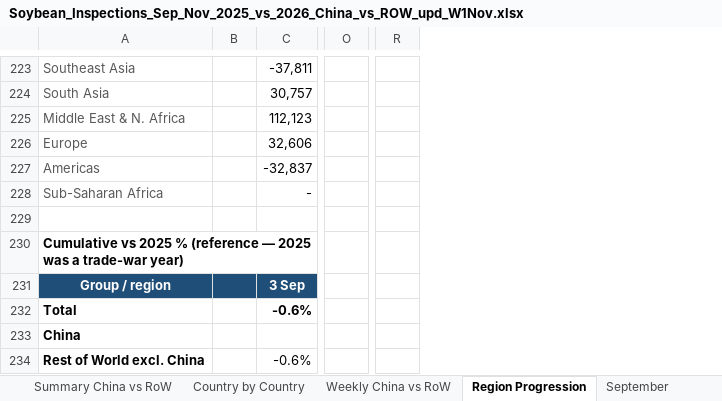
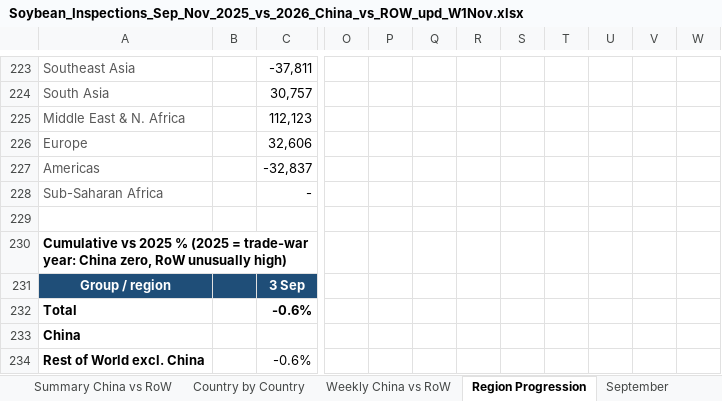
Before and after one commit to gg1980-coder/claude, an Excel workbook: Soybean_Inspections_Sep_Nov_2025_vs_2026_China_vs_ROW_upd_W1Nov.xlsx, sheet Region Progression, drawn as a sheet; only a part is shown, gaps mark what is left out; values as stored, in another font and other column widths than the file's, no borders; charts and pictures and conditional formats not drawn; removed rows and columns are numbered as before the commit, all else as after; the diff covers the shown part only; the diff names each change by its address in the sheet, - before the commit and + after, or states it on an @@ line.

```diff
--- a/Soybean_Inspections_Sep_Nov_2025_vs_2026_China_vs_ROW_upd_W1Nov.xlsx (sheet Region Progression)
+++ b/Soybean_Inspections_Sep_Nov_2025_vs_2026_China_vs_ROW_upd_W1Nov.xlsx (sheet Region Progression)
-column B, empty
+column B, empty
+column P, empty
+column Q, empty
+column R, empty
+column S, empty
+column T, empty
+column U, empty
+column V, empty
+column W, empty
-column R, empty
-A230: …2025 % (reference — 2025 was a trade-war year)
+A230: …2025 % (2025 = trade-war year: China zero, RoW unusually high)
```
Also changed, not shown: 78 added rows, 6 edited cells and cell formats elsewhere in this sheet, charts or pictures.
